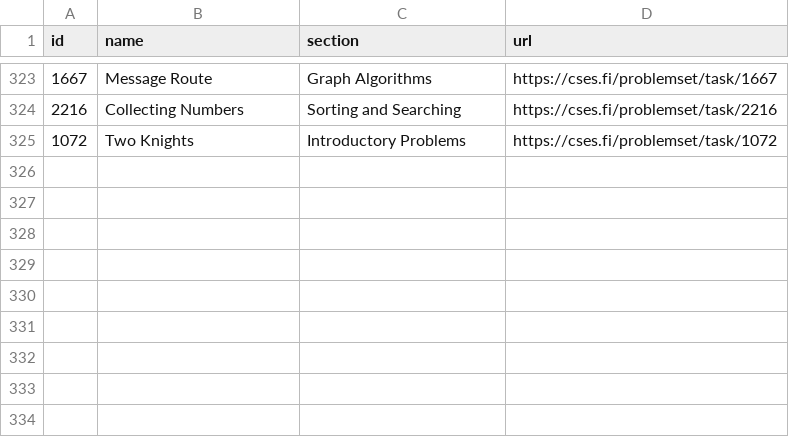
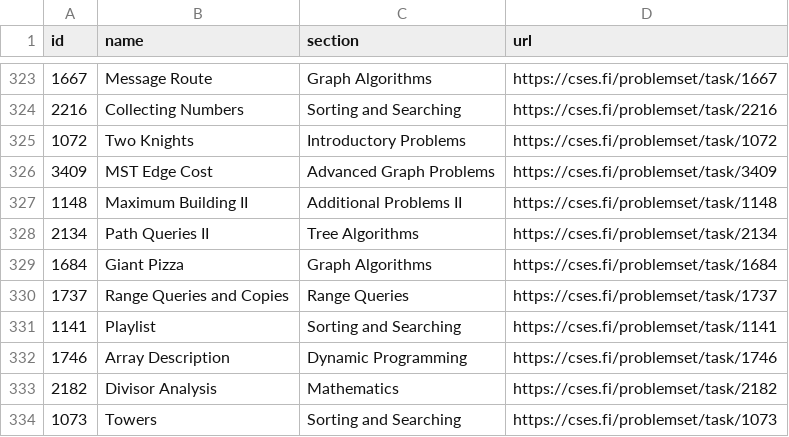
Before and after one commit to NaimSS/cses-weekly-problems, a CSV file: processed.csv, drawn as a sheet; only a part is shown, gaps mark what is left out.

```diff
--- a/processed.csv
+++ b/processed.csv
@@ -325 +325,10 @@ id,name,section,url
 1072,Two Knights,Introductory Problems,https://cses.fi/problemset/task/1072
+3409,MST Edge Cost,Advanced Graph Problems,https://cses.fi/problemset/task/3409
+1148,Maximum Building II,Additional Problems II,https://cses.fi/problemset/task/1148
+2134,Path Queries II,Tree Algorithms,https://cses.fi/problemset/task/2134
+1684,Giant Pizza,Graph Algorithms,https://cses.fi/problemset/task/1684
+1737,Range Queries and Copies,Range Queries,https://cses.fi/problemset/task/1737
+1141,Playlist,Sorting and Searching,https://cses.fi/problemset/task/1141
+1746,Array Description,Dynamic Programming,https://cses.fi/problemset/task/1746
+2182,Divisor Analysis,Mathematics,https://cses.fi/problemset/task/2182
+1073,Towers,Sorting and Searching,https://cses.fi/problemset/task/1073
```
Also changed, not shown: 5 other files.
